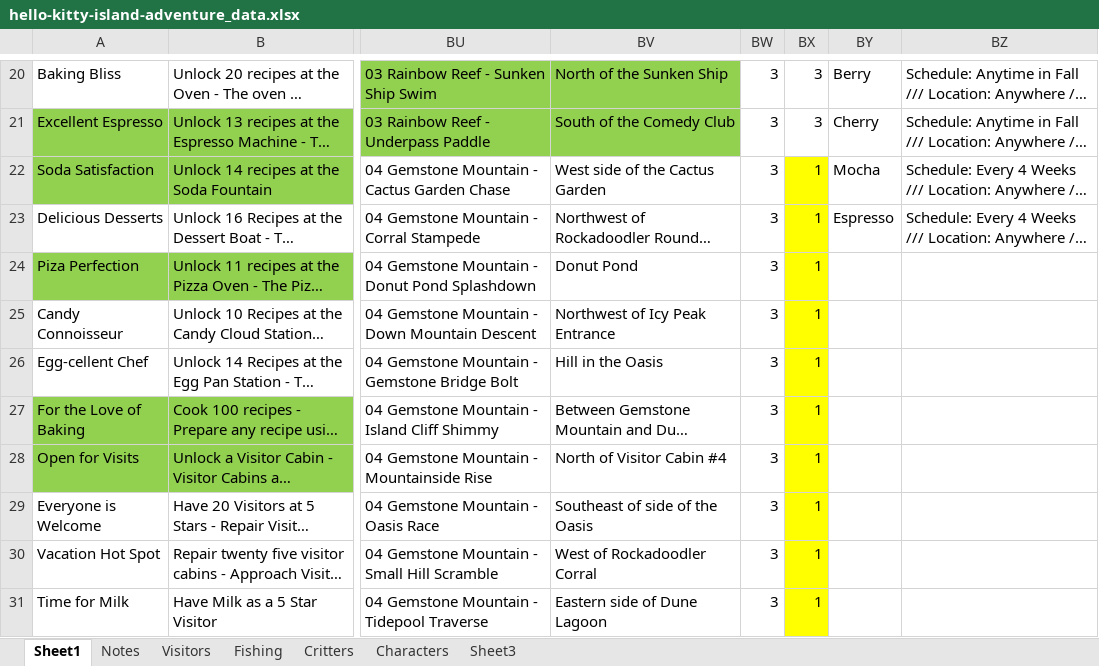
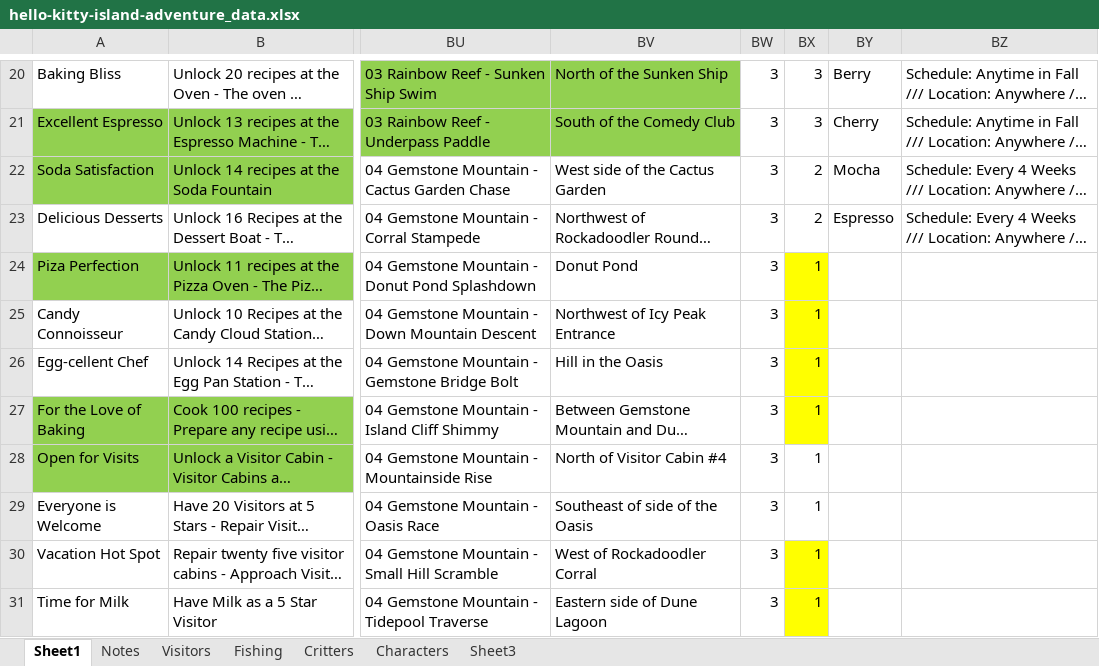
Before and after one commit to cngrindstaff/Achievement-Vault, an Excel workbook: public/games/hello-kitty-island-adventure/hello-kitty-island-adventure_data.xlsx, sheet Sheet1, drawn as a sheet; only a part is shown, gaps mark what is left out; long unchanged cells end in …; values as stored, in another font and other column widths than the file's, no borders; conditional formats not drawn; the diff covers the shown part only; the diff names each change by its address in the sheet, - before the commit and + after, or states it on an @@ line.

Commit message:
Update hello-kitty-island-adventure_data.xlsx

```diff
--- a/public/games/hello-kitty-island-adventure/hello-kitty-island-adventure_data.xlsx (sheet Sheet1)
+++ b/public/games/hello-kitty-island-adventure/hello-kitty-island-adventure_data.xlsx (sheet Sheet1)
-BX22:BX23: 1
+BX22:BX23: 2
-BX22:BX23 fill: #FFFF00
+BX22:BX23 fill: none
-BX28:BX29 fill: #FFFF00
+BX28:BX29 fill: none
```
Also changed, not shown: 4 edited cells and cell formats elsewhere in this sheet.
